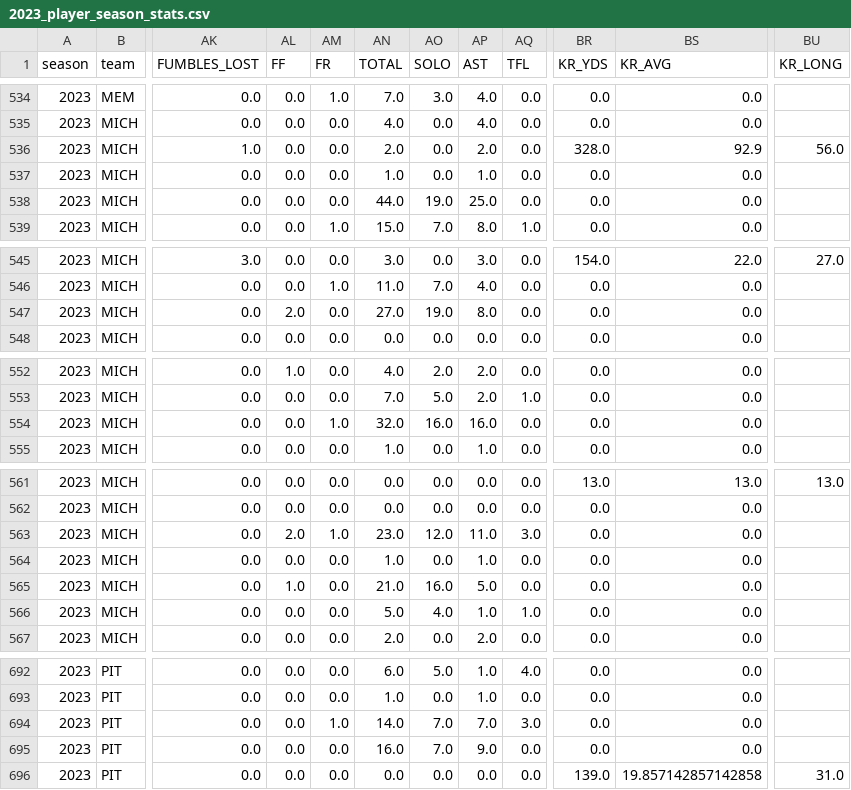
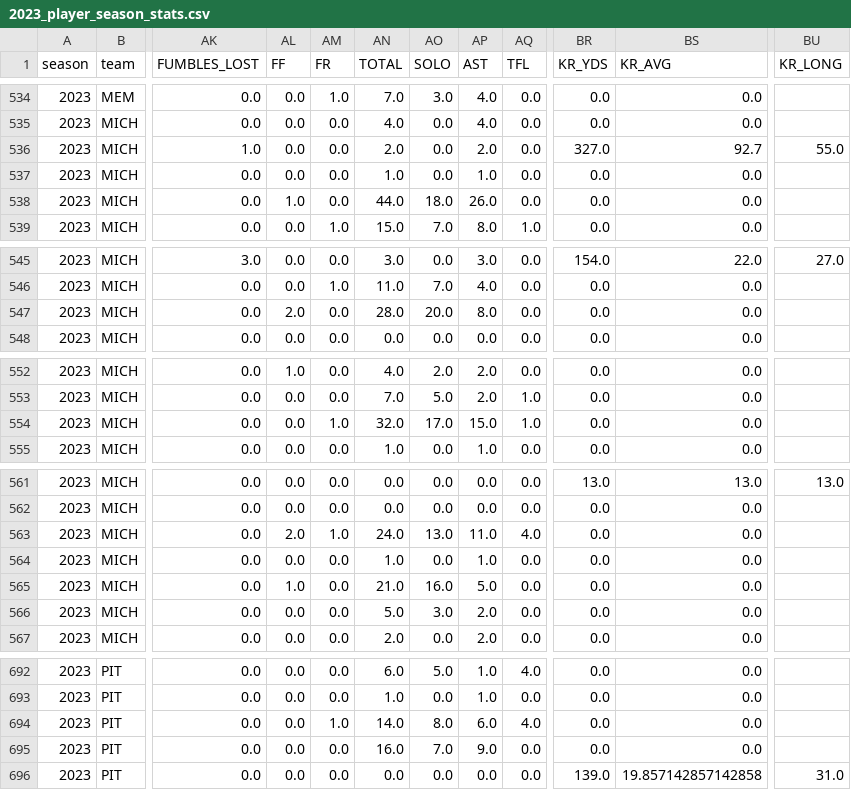
Before and after one commit to armstjc/usfl-2022-data-repository, a CSV file: player_stats/season_stats/csv/2023_player_season_stats.csv, drawn as a sheet; only a part is shown, gaps mark what is left out; the diff covers the shown part only; the diff names each change by its address in the sheet, - before the commit and + after, or states it on an @@ line.

```diff
--- a/player_stats/season_stats/csv/2023_player_season_stats.csv
+++ b/player_stats/season_stats/csv/2023_player_season_stats.csv
-BR536 (KR_YDS): 328.0
+BR536 (KR_YDS): 327.0
-BS536 (KR_AVG): 92.9
+BS536 (KR_AVG): 92.7
-BU536 (KR_LONG): 56.0
+BU536 (KR_LONG): 55.0
-AL538 (FF): 0.0
+AL538 (FF): 1.0
-AO538 (SOLO): 19.0
+AO538 (SOLO): 18.0
-AP538 (AST): 25.0
+AP538 (AST): 26.0
-AN547 (TOTAL): 27.0
+AN547 (TOTAL): 28.0
-AO547 (SOLO): 19.0
+AO547 (SOLO): 20.0
-AO554 (SOLO): 16.0
+AO554 (SOLO): 17.0
-AP554 (AST): 16.0
+AP554 (AST): 15.0
-AQ554 (TFL): 0.0
+AQ554 (TFL): 1.0
-AN563 (TOTAL): 23.0
+AN563 (TOTAL): 24.0
-AO563 (SOLO): 12.0
+AO563 (SOLO): 13.0
-AQ563 (TFL): 3.0
+AQ563 (TFL): 4.0
-AO566 (SOLO): 4.0
+AO566 (SOLO): 3.0
-AP566 (AST): 1.0
+AP566 (AST): 2.0
-AQ566 (TFL): 1.0
+AQ566 (TFL): 0.0
-AO694 (SOLO): 7.0
+AO694 (SOLO): 8.0
-AP694 (AST): 7.0
+AP694 (AST): 6.0
-AQ694 (TFL): 3.0
+AQ694 (TFL): 4.0
```
Also changed, not shown: 2 edited cells elsewhere in this file, player_stats/game_stats/2022_player_game_stats.csv, player_stats/game_stats/2023_player_game_stats.csv, 31 other files.
